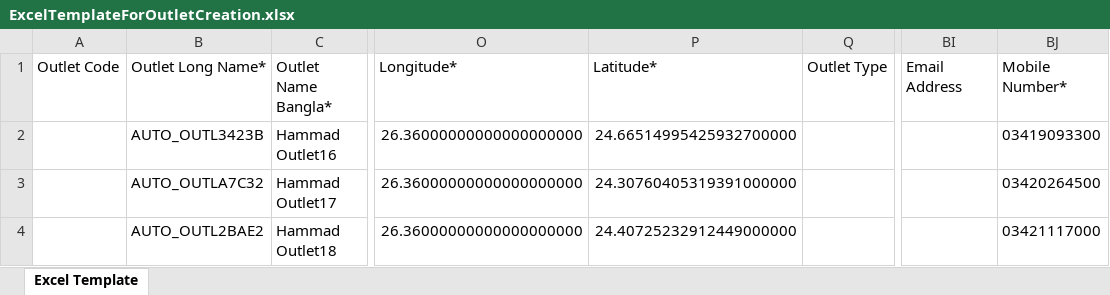
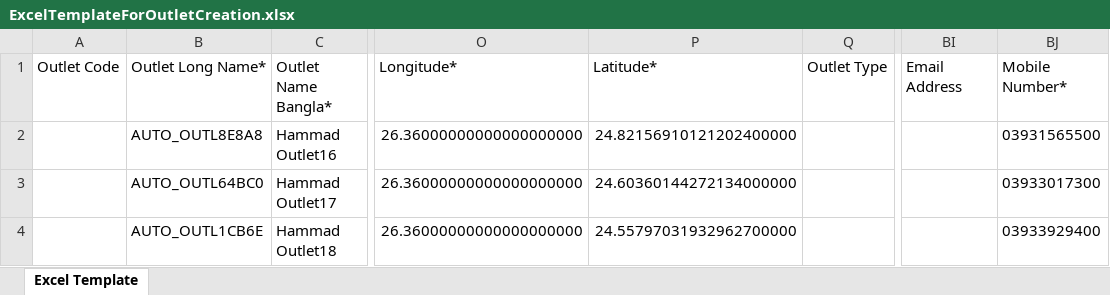
Before and after one commit to hadiimran00/ExcelGenerator, an Excel workbook: ResourcesBD/ExcelTemplateForOutletCreation.xlsx, sheet Excel Template, drawn as a sheet; only a part is shown, gaps mark what is left out; values as stored, in another font and other column widths than the file's, no borders; the diff names each change by its address in the sheet, - before the commit and + after, or states it on an @@ line.

```diff
--- a/ResourcesBD/ExcelTemplateForOutletCreation.xlsx (sheet Excel Template)
+++ b/ResourcesBD/ExcelTemplateForOutletCreation.xlsx (sheet Excel Template)
-B2 (Outlet Long Name*): AUTO_OUTL3423B
+B2 (Outlet Long Name*): AUTO_OUTL8E8A8
-P2 (Latitude*): 24.66514995425932700000
+P2 (Latitude*): 24.82156910121202400000
-BJ2 (Mobile Number*): 03419093300
+BJ2 (Mobile Number*): 03931565500
-B3 (Outlet Long Name*): AUTO_OUTLA7C32
+B3 (Outlet Long Name*): AUTO_OUTL64BC0
-P3 (Latitude*): 24.30760405319391000000
+P3 (Latitude*): 24.60360144272134000000
-BJ3 (Mobile Number*): 03420264500
+BJ3 (Mobile Number*): 03933017300
-B4 (Outlet Long Name*): AUTO_OUTL2BAE2
+B4 (Outlet Long Name*): AUTO_OUTL1CB6E
-P4 (Latitude*): 24.40725232912449000000
+P4 (Latitude*): 24.55797031932962700000
-BJ4 (Mobile Number*): 03421117000
+BJ4 (Mobile Number*): 03933929400
```
Also changed, not shown: 3 other files.
